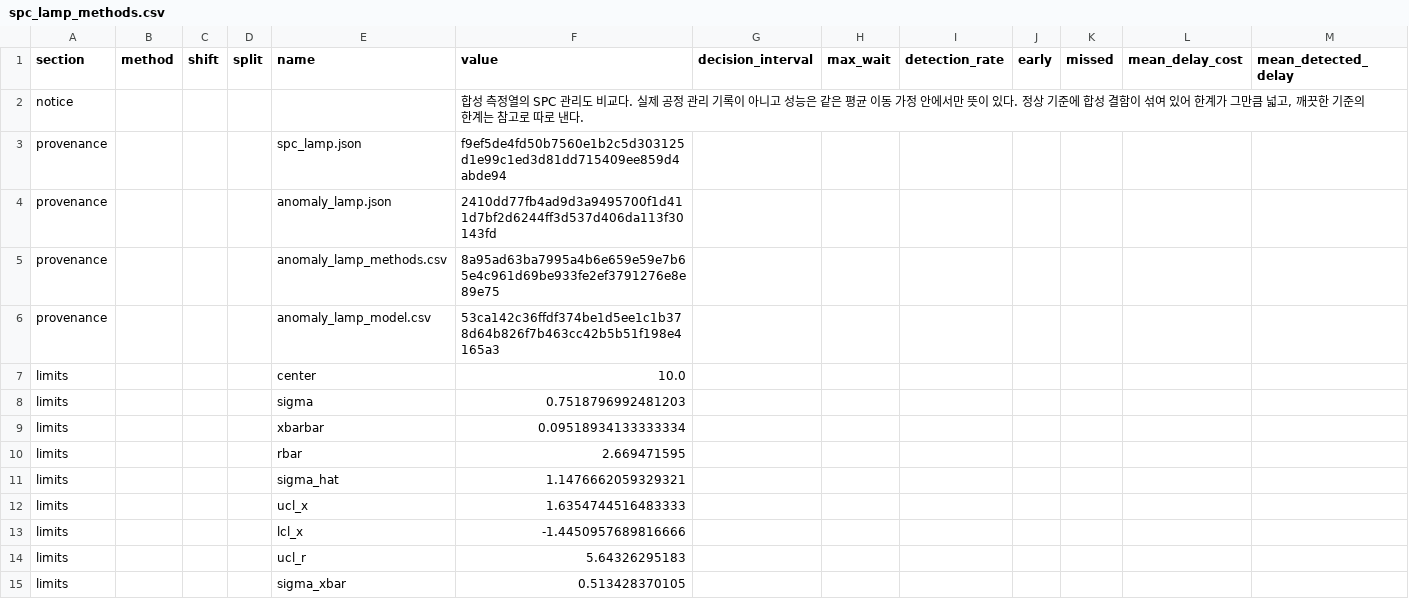
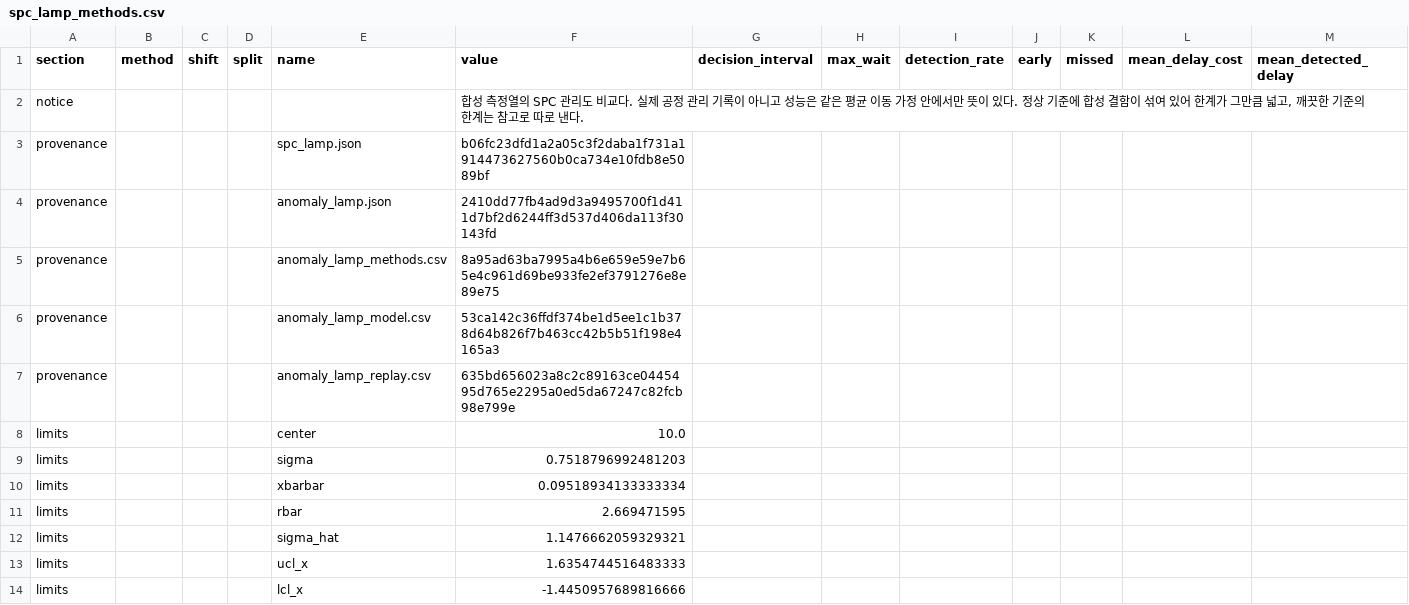
Before and after one commit to wnscks555-glitch/sl-kdt-ai-project, a CSV file: reports/spc_lamp_methods.csv, drawn as a sheet; only a part is shown; the shorter side is filled out with more unchanged rows; rows hold the shown columns only; the diff names each change by its address in the sheet, - before the commit and + after, or states it on an @@ line.

```diff
--- a/reports/spc_lamp_methods.csv
+++ b/reports/spc_lamp_methods.csv
-F3 (value): f9ef5de4fd50b7560e1b2c5d303125d1e99c1ed3d81dd715409ee859d4abde94
+F3 (value): b06fc23dfd1a2a05c3f2daba1f731a1914473627560b0ca734e10fdb8e5089bf
+row 7: provenance |  |  |  | anomaly_lamp_replay.csv | 635bd656023a8c2c89163ce0445495d765e2295a0ed5da67247c82fcb98e799e
```
Also changed, not shown: 7 other files.
